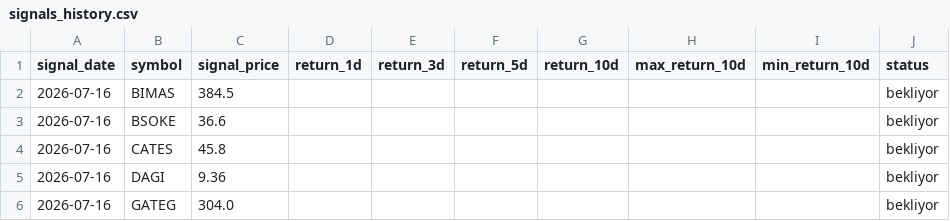
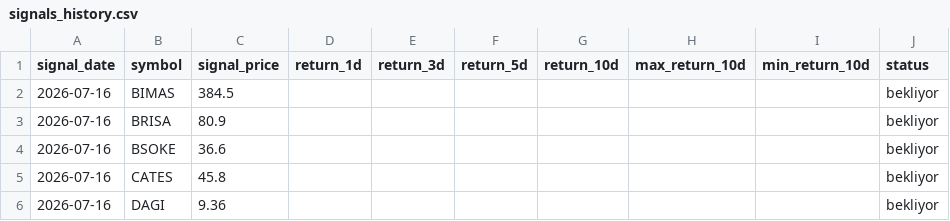
Before and after one commit to swcydsqzjb-bit/bist-bot, a CSV file: signals_history.csv, drawn as a sheet; only a part is shown; the shorter side is filled out with more unchanged rows.

Commit message:
Performans geçmişini güncelle

```diff
--- a/signals_history.csv
+++ b/signals_history.csv
@@ -2,2 +2,3 @@
 2026-07-16,BIMAS,384.5,,,,,,,bekliyor
+2026-07-16,BRISA,80.9,,,,,,,bekliyor
 2026-07-16,BSOKE,36.6,,,,,,,bekliyor
```
